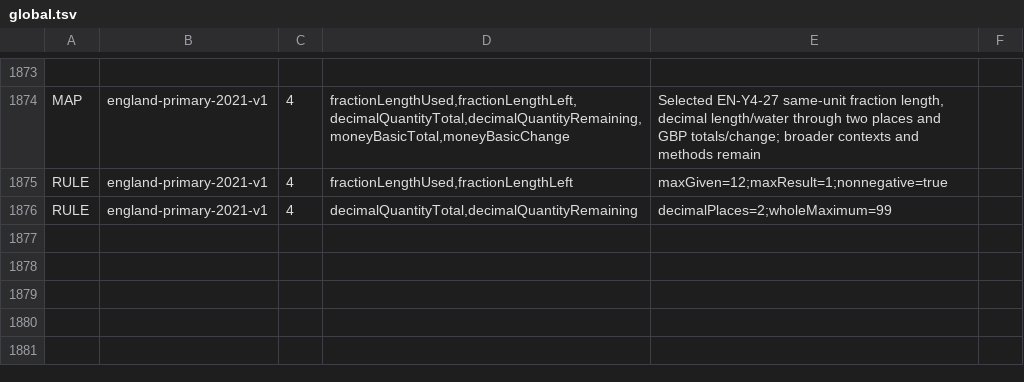
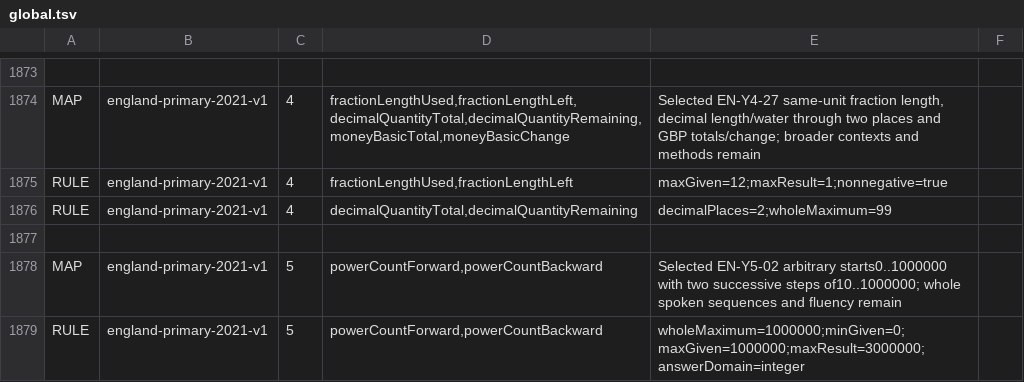
Before and after one commit to logue1114-maker/gomgom-open-education, a TSV file: math/engine/src/main/resources/curricula/global.tsv, drawn as a sheet; only a part is shown, gaps mark what is left out; the diff names each change by its address in the sheet, - before the commit and + after, or states it on an @@ line.

Commit message:
Add arbitrary-start Year5 counting in powers of ten

```diff
--- a/math/engine/src/main/resources/curricula/global.tsv
+++ b/math/engine/src/main/resources/curricula/global.tsv
+row 1877: (empty)
+row 1878: MAP | england-primary-2021-v1 | 5 | powerCountForward,powerCountBackward | Selected EN-Y5-02 arbitrary starts0..1000000 with two successive steps of10..1000000; whole spoken sequences and fluency remain
+row 1879: RULE | england-primary-2021-v1 | 5 | powerCountForward,powerCountBackward | wholeMaximum=1000000;minGiven=0;maxGiven=1000000;maxResult=3000000;answerDomain=integer
```
Also changed, not shown: 10 other files.
